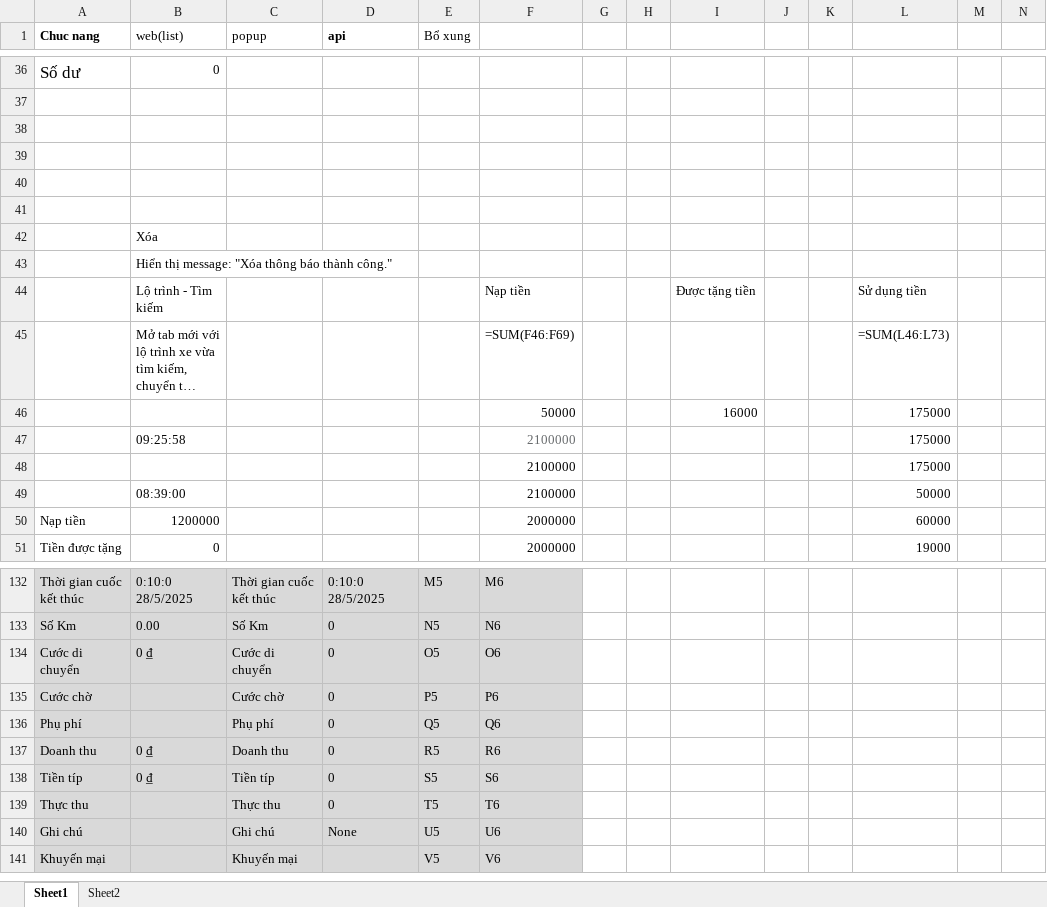
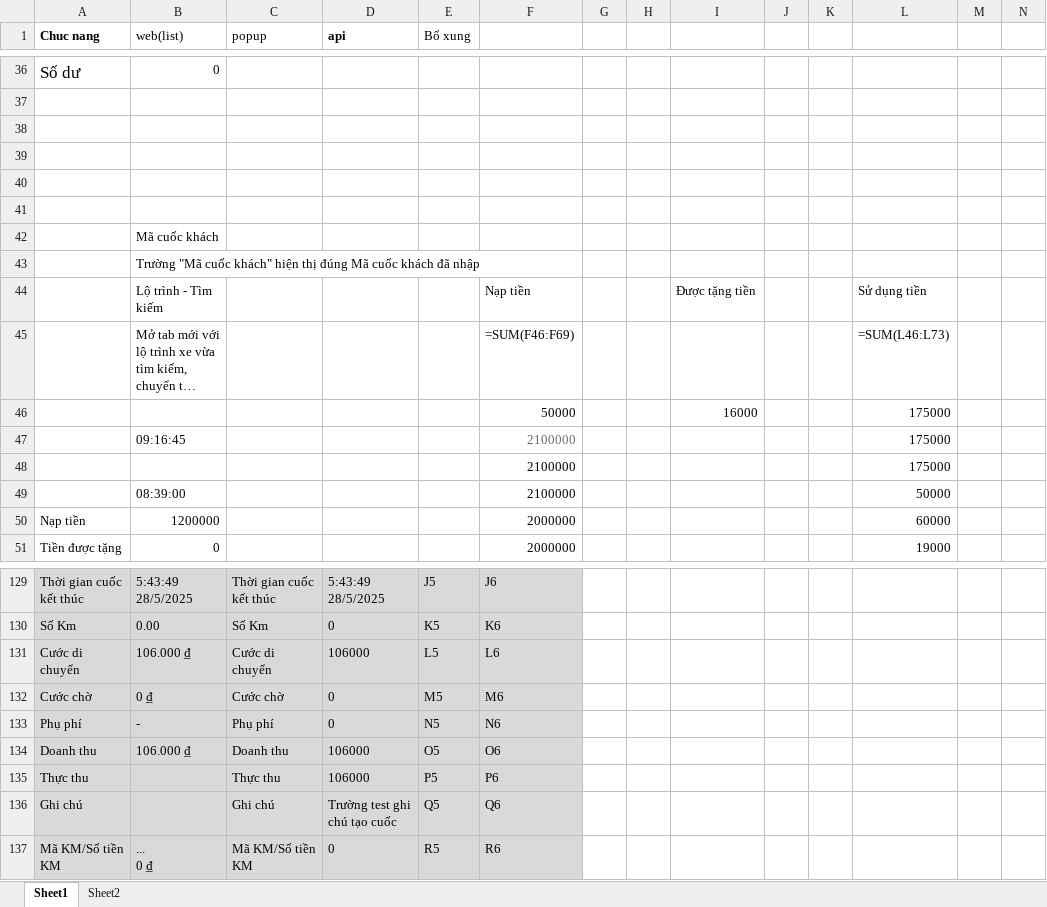
Before and after one commit to truongvck3313/staxi, an Excel workbook: bangluudulieu_tamthoi.xlsx, sheet Sheet1, drawn as a sheet; only a part is shown, gaps mark what is left out; long unchanged cells end in …; values as stored, in another font and other column widths than the file's, no borders; formulas without a stored value are shown as written; removed rows and columns are numbered as before the commit, all else as after; rows hold the shown columns only; ↵ is a line break in a cell; the diff covers the shown part only; the diff names each change by its address in the sheet, - before the commit and + after, or states it on an @@ line.

```diff
--- a/bangluudulieu_tamthoi.xlsx (sheet Sheet1)
+++ b/bangluudulieu_tamthoi.xlsx (sheet Sheet1)
-B42 (web(list)): Xóa
+B42 (web(list)): Mã cuốc khách
-B43 (web(list)): Hiển thị message: "Xóa thông báo thành công."
+B43 (web(list)): Trường "Mã cuốc khách" hiện thị đúng Mã cuốc khách đã nhập
-B47 (web(list)): 09:25:58
+B47 (web(list)): 09:16:45
-B129 (web(list)): 0:10:0 28/5/2025
+B129 (web(list)): 5:43:49 28/5/2025
-D129 (api): 0:10:0 28/5/2025
+D129 (api): 5:43:49 28/5/2025
-E129 (Bổ xung): M5
+E129 (Bổ xung): J5
-F129: M6
+F129: J6
-E130 (Bổ xung): N5
+E130 (Bổ xung): K5
-F130: N6
+F130: K6
-B131 (web(list)): 0 ₫
+B131 (web(list)): 106.000 ₫
-D131 (api): 0
+D131 (api): 106000
-E131 (Bổ xung): O5
+E131 (Bổ xung): L5
-F131: O6
+F131: L6
-B132 (web(list)): (empty)
+B132 (web(list)): 0 ₫
-E132 (Bổ xung): P5
+E132 (Bổ xung): M5
-F132: P6
+F132: M6
-B133 (web(list)): (empty)
+B133 (web(list)): -
-E133 (Bổ xung): Q5
+E133 (Bổ xung): N5
-F133: Q6
+F133: N6
-B134 (web(list)): 0 ₫
+B134 (web(list)): 106.000 ₫
-D134 (api): 0
+D134 (api): 106000
-E134 (Bổ xung): R5
+E134 (Bổ xung): O5
-F134: R6
+F134: O6
-row 138: Tiền típ | 0 ₫ | Tiền típ | 0 | S5 | S6
-D135 (api): 0
+D135 (api): 106000
-E135 (Bổ xung): T5
+E135 (Bổ xung): P5
-F135: T6
+F135: P6
-D136 (api): None
+D136 (api): Trường test ghi chú tạo cuốc
-E136 (Bổ xung): U5
+E136 (Bổ xung): Q5
-F136: U6
+F136: Q6
-row 141: Khuyến mại |  | Khuyến mại |  | V5 | V6
+row 137: Mã KM/Số tiền KM | ... ↵ 0 ₫ | Mã KM/Số tiền KM | 0 | R5 | R6
```
Also changed, not shown: 8 added rows, 7 removed rows and 126 edited cells elsewhere in this sheet, TAXI_ChecklistForAutoTestSTAXI.xlsx, 15 other files.
